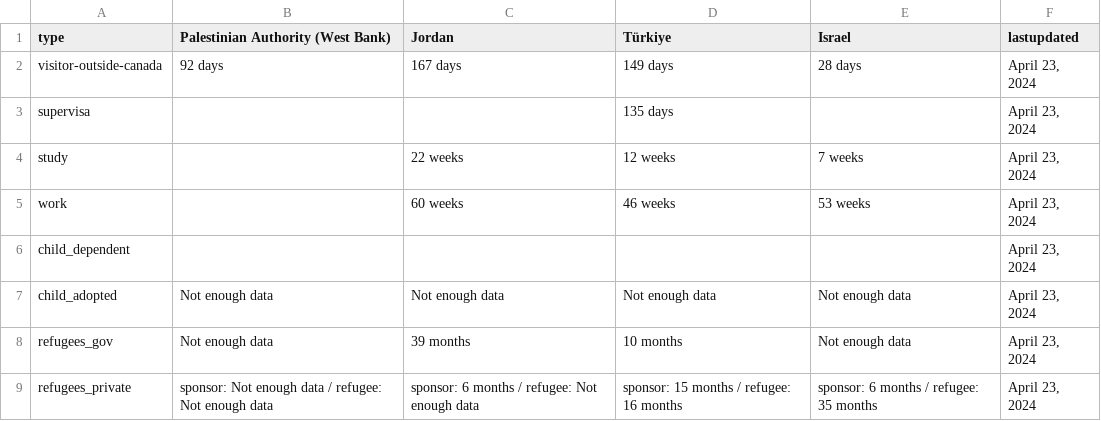
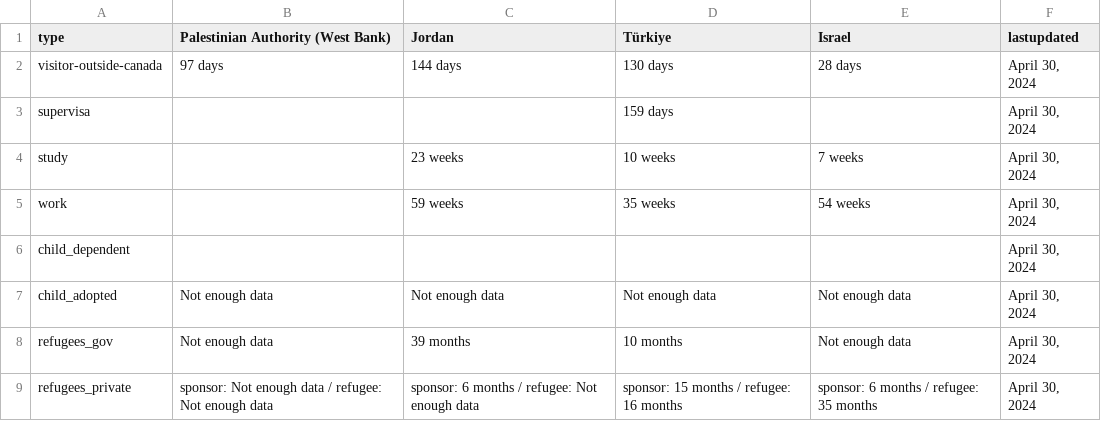
Before and after one commit to tinng81/cic-processing-times, a CSV file: formatted-selected-countries-data-ptime-en.csv, drawn as a sheet.

Commit message:
Flat: latest data (2024-05-02T00:53:56.244Z) {   "date": "2024-05-02T00:53:56.244Z",   "files": [     {       "name": "data-ptime-en.csv",       "deltaBytes": 14,       "source": "https://www.canada.ca/content/dam/ircc/documents/json/data-ptime-en.json"     },     {       "name": "data-ptime-en.json",       "deltaBytes": 13,       "source": "https://www.canada.ca/content/dam/ircc/documents/json/data-ptime-en.json"     },     {       "name": "formatted-data-ptime-en.csv",       "deltaBytes": -14,       "source": "https://www.canada.ca/content/dam/ircc/documents/json/data-ptime-en.json"     },     {       "name": "formatted-selected-countries-data-ptime-en.csv",       "deltaBytes": 0,       "source": "https://www.canada.ca/content/dam/ircc/documents/json/data-ptime-en.json"     },     {       "name": "data-ptime-non-country-en.csv",       "deltaBytes": -3,       "source": "https://www.canada.ca/content/dam/ircc/documents/json/data-ptime-non-country-en.json"     },     {       "name": "data-ptime-non-country-en.json",       "deltaBytes": -3,       "source": "https://www.canada.ca/content/dam/ircc/documents/json/data-ptime-non-country-en.json"     }   ] }

```diff
--- a/formatted-selected-countries-data-ptime-en.csv
+++ b/formatted-selected-countries-data-ptime-en.csv
@@ -1,9 +1,9 @@
 type,Palestinian Authority (West Bank),Jordan,Türkiye,Israel,lastupdated
-visitor-outside-canada,92 days,167 days,149 days,28 days,"April 23, 2024"
-supervisa,,,135 days,,"April 23, 2024"
-study,,22 weeks,12 weeks,7 weeks,"April 23, 2024"
-work,,60 weeks,46 weeks,53 weeks,"April 23, 2024"
-child_dependent,,,,,"April 23, 2024"
-child_adopted,Not enough data,Not enough data,Not enough data,Not enough data,"April 23, 2024"
-refugees_gov,Not enough data,39 months,10 months,Not enough data,"April 23, 2024"
-refugees_private,sponsor: Not enough data / refugee: Not enough data,sponsor: 6 months / refugee: Not enough data,sponsor: 15 months / refugee: 16 months,sponsor: 6 months / refugee: 35 months,"April 23, 2024"
+visitor-outside-canada,97 days,144 days,130 days,28 days,"April 30, 2024"
+supervisa,,,159 days,,"April 30, 2024"
+study,,23 weeks,10 weeks,7 weeks,"April 30, 2024"
+work,,59 weeks,35 weeks,54 weeks,"April 30, 2024"
+child_dependent,,,,,"April 30, 2024"
+child_adopted,Not enough data,Not enough data,Not enough data,Not enough data,"April 30, 2024"
+refugees_gov,Not enough data,39 months,10 months,Not enough data,"April 30, 2024"
+refugees_private,sponsor: Not enough data / refugee: Not enough data,sponsor: 6 months / refugee: Not enough data,sponsor: 15 months / refugee: 16 months,sponsor: 6 months / refugee: 35 months,"April 30, 2024"
```
Also changed, not shown: data-ptime-en.csv, data-ptime-non-country-en.csv, 3 other files.
